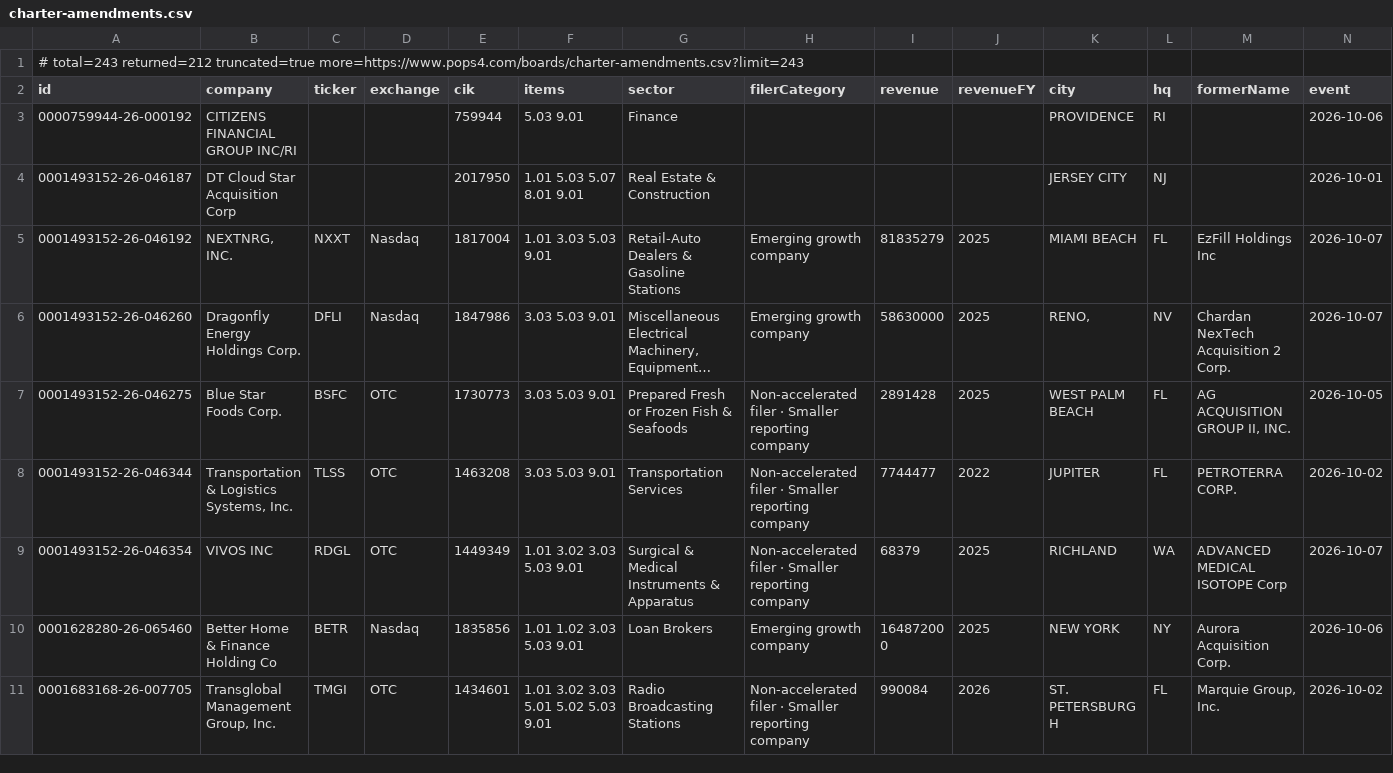
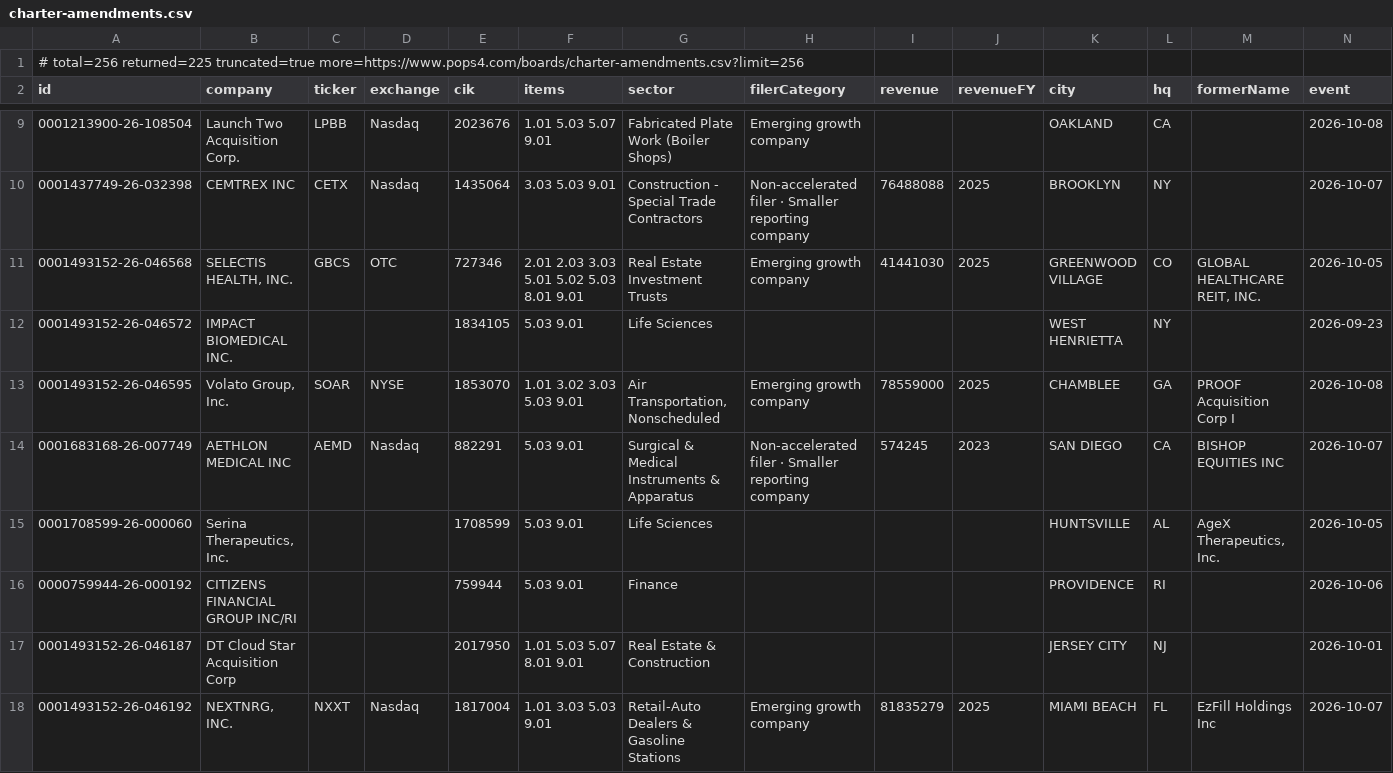
Before and after one commit to HuangGoodmanAgency/filing-boards, a CSV file: data/charter-amendments.csv, drawn as a sheet; only a part is shown, gaps mark what is left out; the shorter side is filled out with more unchanged rows; long unchanged cells end in …; rows hold the shown columns only; the diff covers the shown part only; the diff names each change by its address in the sheet, - before the commit and + after, or states it on an @@ line.

Commit message:
Filing boards: 2026-10-12

```diff
--- a/data/charter-amendments.csv
+++ b/data/charter-amendments.csv
-A1 (id): # total=243 returned=212 truncated=true more=https://www.pops4.com/boards/charter-amendments.csv?limit=243
+A1 (id): # total=256 returned=225 truncated=true more=https://www.pops4.com/boards/charter-amendments.csv?limit=256
+row 9: 0001213900-26-108504 | Launch Two Acquisition Corp. | LPBB | Nasdaq | 2023676 | 1.01 5.03 5.07 9.01 | Fabricated Plate Work (Boiler Shops) | Emerging growth company |  |  | OAKLAND | CA |  | 2026-10-08
+row 10: 0001437749-26-032398 | CEMTREX INC | CETX | Nasdaq | 1435064 | 3.03 5.03 9.01 | Construction - Special Trade Contractors | Non-accelerated filer · Smaller reporting company | 76488088 | 2025 | BROOKLYN | NY |  | 2026-10-07
+row 11: 0001493152-26-046568 | SELECTIS HEALTH, INC. | GBCS | OTC | 727346 | 2.01 2.03 3.03 5.01 5.02 5.03 8.01 9.01 | Real Estate Investment Trusts | Emerging growth company | 41441030 | 2025 | GREENWOOD VILLAGE | CO | GLOBAL HEALTHCARE REIT, INC. | 2026-10-05
+row 12: 0001493152-26-046572 | IMPACT BIOMEDICAL INC. |  |  | 1834105 | 5.03 9.01 | Life Sciences |  |  |  | WEST HENRIETTA | NY |  | 2026-09-23
+row 13: 0001493152-26-046595 | Volato Group, Inc. | SOAR | NYSE | 1853070 | 1.01 3.02 3.03 5.03 9.01 | Air Transportation, Nonscheduled | Emerging growth company | 78559000 | 2025 | CHAMBLEE | GA | PROOF Acquisition Corp I | 2026-10-08
+row 14: 0001683168-26-007749 | AETHLON MEDICAL INC | AEMD | Nasdaq | 882291 | 5.03 9.01 | Surgical & Medical Instruments & Apparatus | Non-accelerated filer · Smaller reporting company | 574245 | 2023 | SAN DIEGO | CA | BISHOP EQUITIES INC | 2026-10-07
+row 15: 0001708599-26-000060 | Serina Therapeutics, Inc. |  |  | 1708599 | 5.03 9.01 | Life Sciences |  |  |  | HUNTSVILLE | AL | AgeX Therapeutics, Inc. | 2026-10-05
```
Also changed, not shown: 6 added rows elsewhere in this file, data/agreements.csv, data/auditor-watch.csv, 18 other files.
